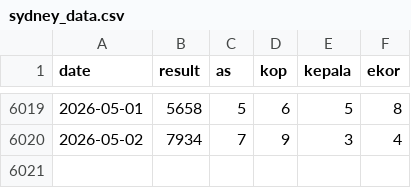
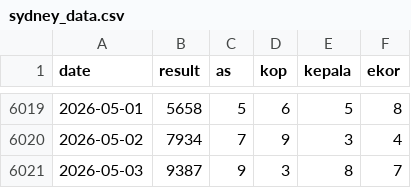
Before and after one commit to widaditulus/4D, a CSV file: sydney_data.csv, drawn as a sheet; only a part is shown, gaps mark what is left out.

Commit message:
Update sydney_data.csv

```diff
--- a/sydney_data.csv
+++ b/sydney_data.csv
@@ -6020 +6020,2 @@ date,result,as,kop,kepala,ekor
 2026-05-02,7934,7,9,3,4
+2026-05-03,9387,9,3,8,7
```
